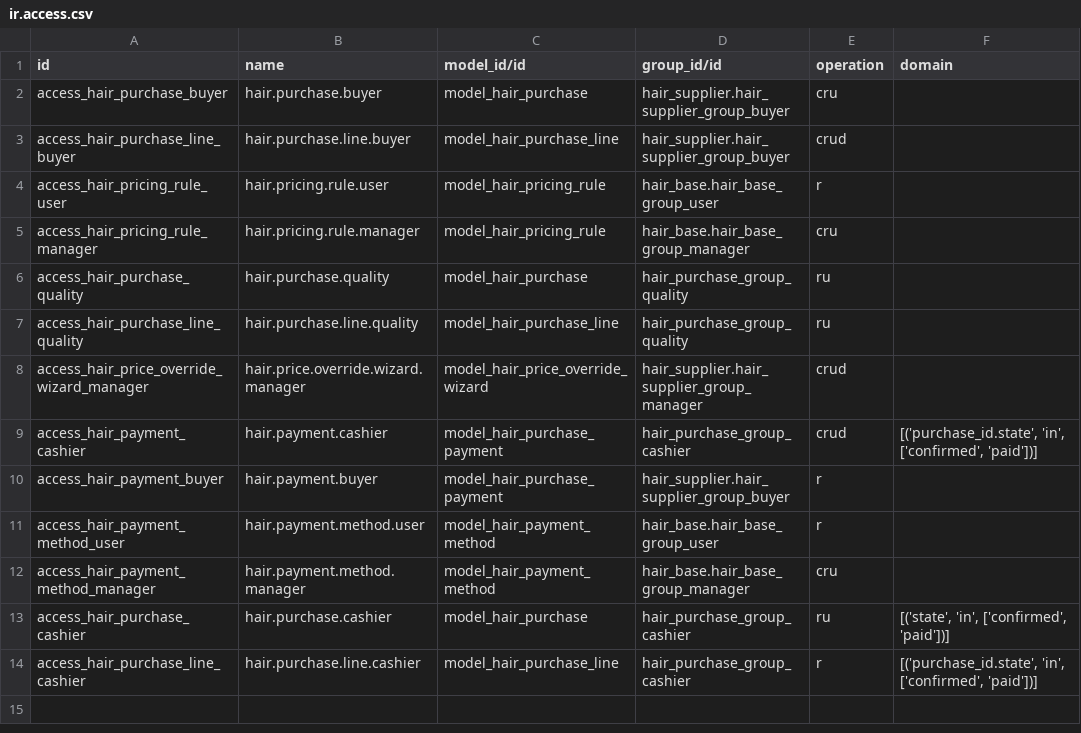
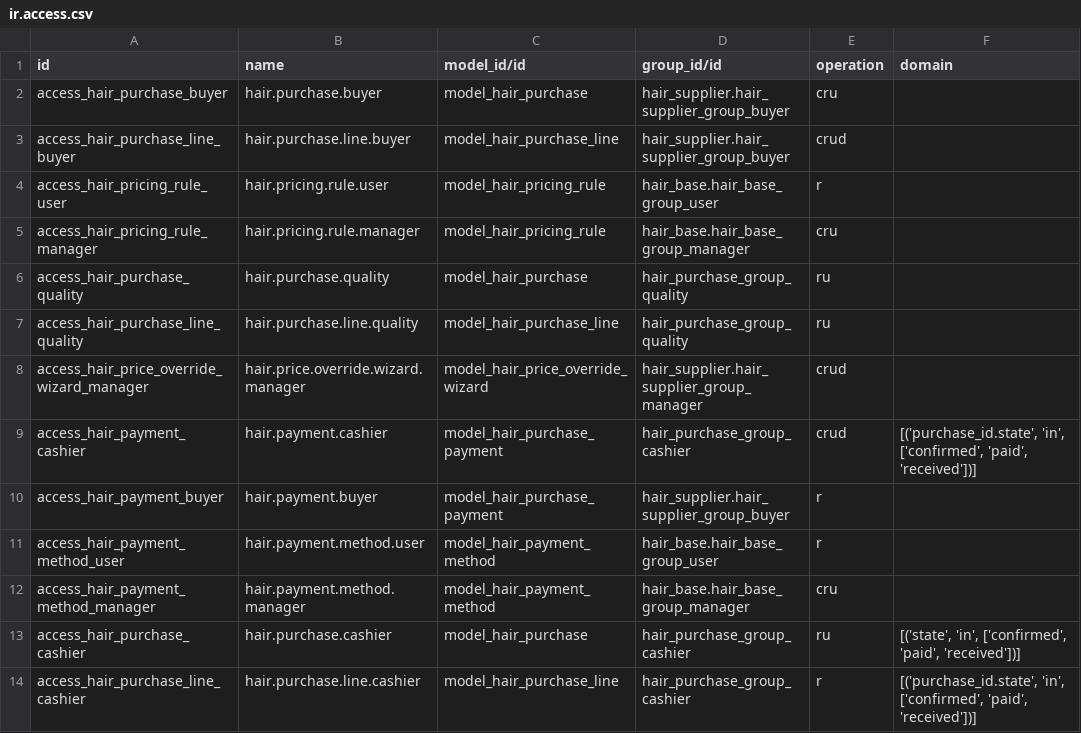
Before and after one commit to IdeaCodeAcademy/odoo_development_with_ai, a CSV file: addons/hair_purchase/security/ir.access.csv, drawn as a sheet.

Commit message:
[ADD] hair_inventory: receive fully paid purchases in partial lots

```diff
--- a/addons/hair_purchase/security/ir.access.csv
+++ b/addons/hair_purchase/security/ir.access.csv
@@ -8,3 +8,3 @@ access_hair_purchase_line_quality,hair.purchase.line.quality,model_hair_purchase
 access_hair_price_override_wizard_manager,hair.price.override.wizard.manager,model_hair_price_override_wizard,hair_supplier.hair_supplier_group_manager,crud,
-access_hair_payment_cashier,hair.payment.cashier,model_hair_purchase_payment,hair_purchase_group_cashier,crud,"[('purchase_id.state', 'in', ['confirmed', 'paid'])]"
+access_hair_payment_cashier,hair.payment.cashier,model_hair_purchase_payment,hair_purchase_group_cashier,crud,"[('purchase_id.state', 'in', ['confirmed', 'paid', 'received'])]"
 access_hair_payment_buyer,hair.payment.buyer,model_hair_purchase_payment,hair_supplier.hair_supplier_group_buyer,r,
@@ -12,3 +12,3 @@ access_hair_payment_method_user,hair.payment.method.user,model_hair_payment_meth
 access_hair_payment_method_manager,hair.payment.method.manager,model_hair_payment_method,hair_base.hair_base_group_manager,cru,
-access_hair_purchase_cashier,hair.purchase.cashier,model_hair_purchase,hair_purchase_group_cashier,ru,"[('state', 'in', ['confirmed', 'paid'])]"
-access_hair_purchase_line_cashier,hair.purchase.line.cashier,model_hair_purchase_line,hair_purchase_group_cashier,r,"[('purchase_id.state', 'in', ['confirmed', 'paid'])]"
+access_hair_purchase_cashier,hair.purchase.cashier,model_hair_purchase,hair_purchase_group_cashier,ru,"[('state', 'in', ['confirmed', 'paid', 'received'])]"
+access_hair_purchase_line_cashier,hair.purchase.line.cashier,model_hair_purchase_line,hair_purchase_group_cashier,r,"[('purchase_id.state', 'in', ['confirmed', 'paid', 'received'])]"
```
Also changed, not shown: 21 other files.
